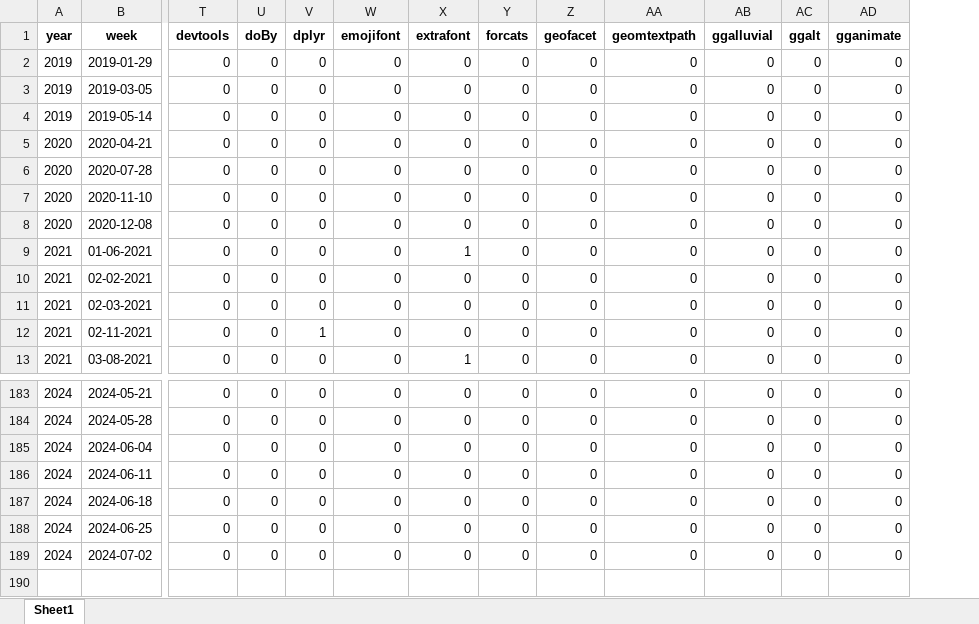
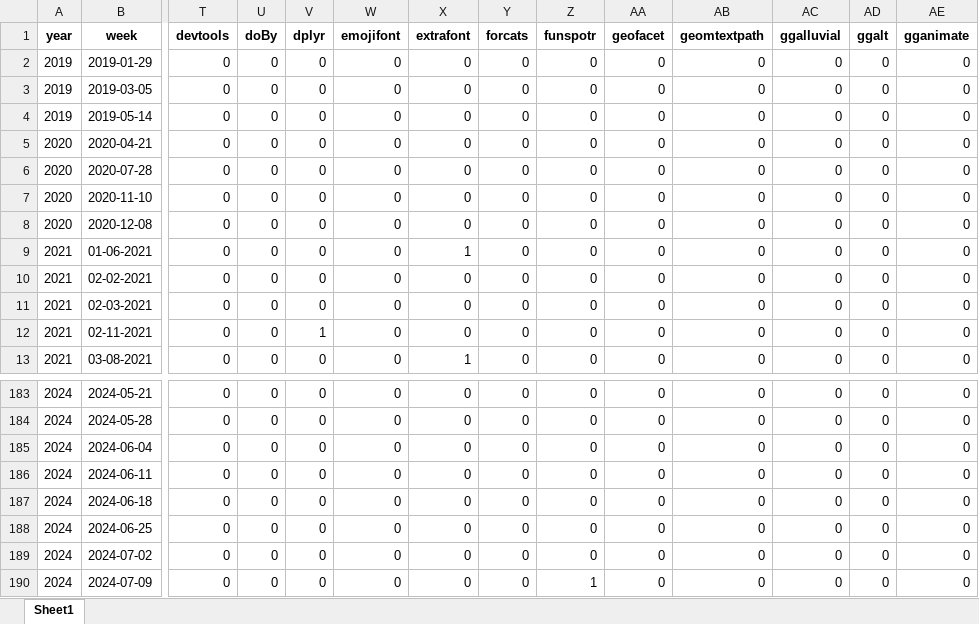
Before and after one commit to nrennie/tidytuesday, an Excel workbook: data/all_weeks.xlsx, sheet Sheet1, drawn as a sheet; only a part is shown, gaps mark what is left out; values as stored, in another font and other column widths than the file's, no borders; rows hold the shown columns only; the diff names each change by its address in the sheet, - before the commit and + after, or states it on an @@ line.

```diff
--- a/data/all_weeks.xlsx (sheet Sheet1)
+++ b/data/all_weeks.xlsx (sheet Sheet1)
+column Z (funspotr), rows 2-13: all 0; rows 183-189: all 0
+row 190: 2024 | 2024-07-09 | 0 | 0 | 0 | 0 | 0 | 0 | 1 | 0 | 0 | 0 | 0 | 0
```
Also changed, not shown: 1 other file.
